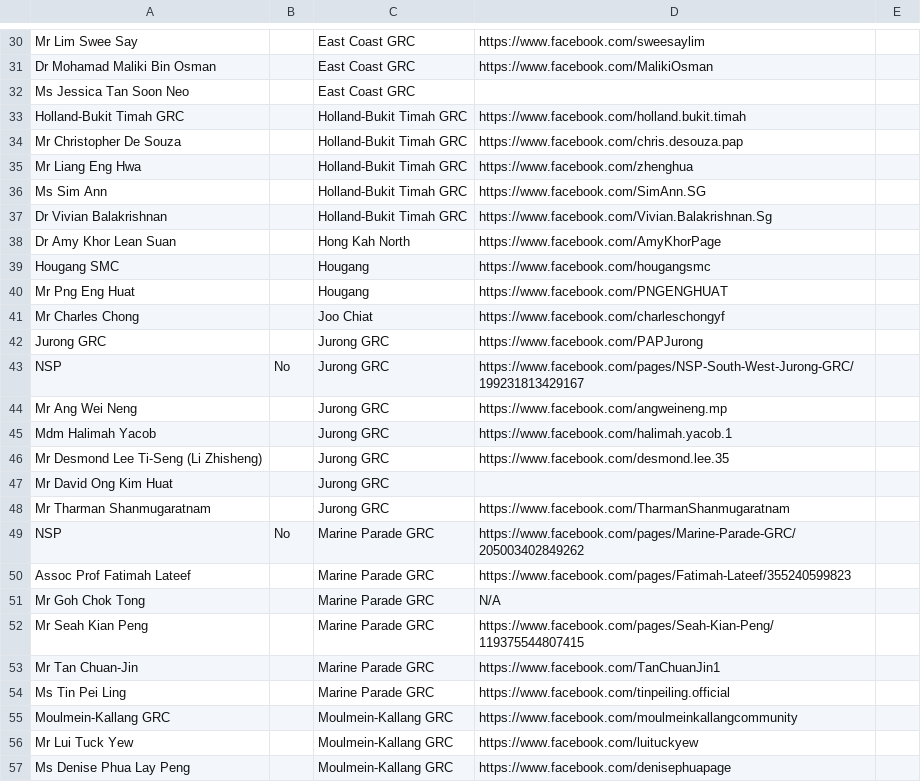
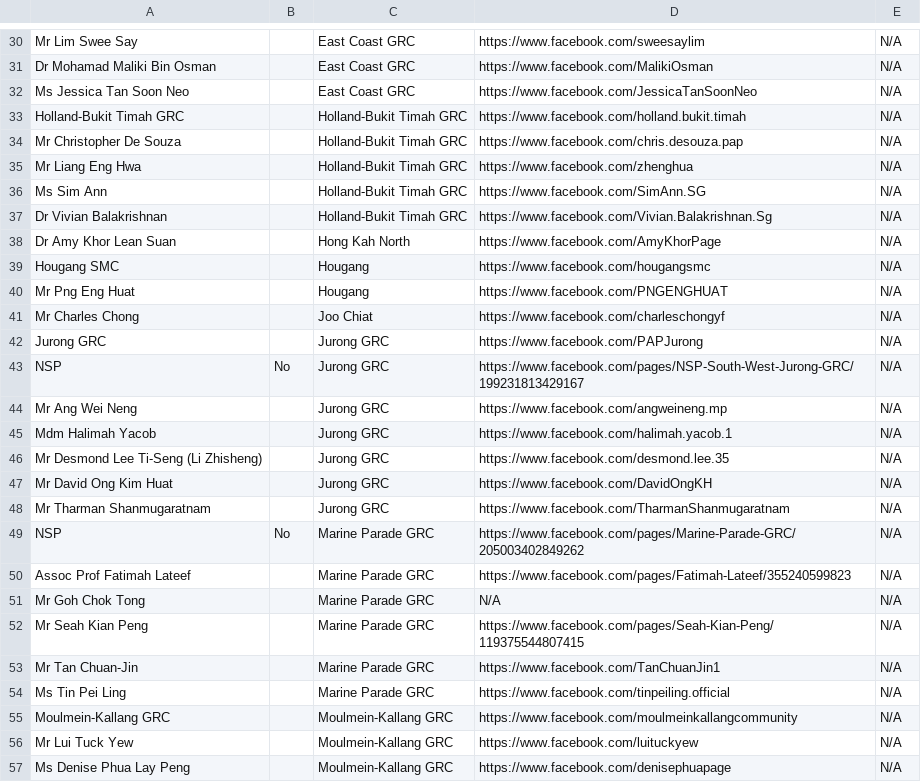
Before and after one commit to icedwater/polltergeist, a CSV file: data/mp2011.csv, drawn as a sheet; only a part is shown, gaps mark what is left out; the diff covers the shown part only; the diff names each change by its address in the sheet, - before the commit and + after, or states it on an @@ line.

```diff
--- a/data/mp2011.csv
+++ b/data/mp2011.csv
-E30:E57: (empty)
+E30:E57: N/A
-D32: (empty)
+D32: https://www.facebook.com/JessicaTanSoonNeo
-D47: (empty)
+D47: https://www.facebook.com/DavidOngKH
```
Also changed, not shown: 82 edited cells elsewhere in this file.
